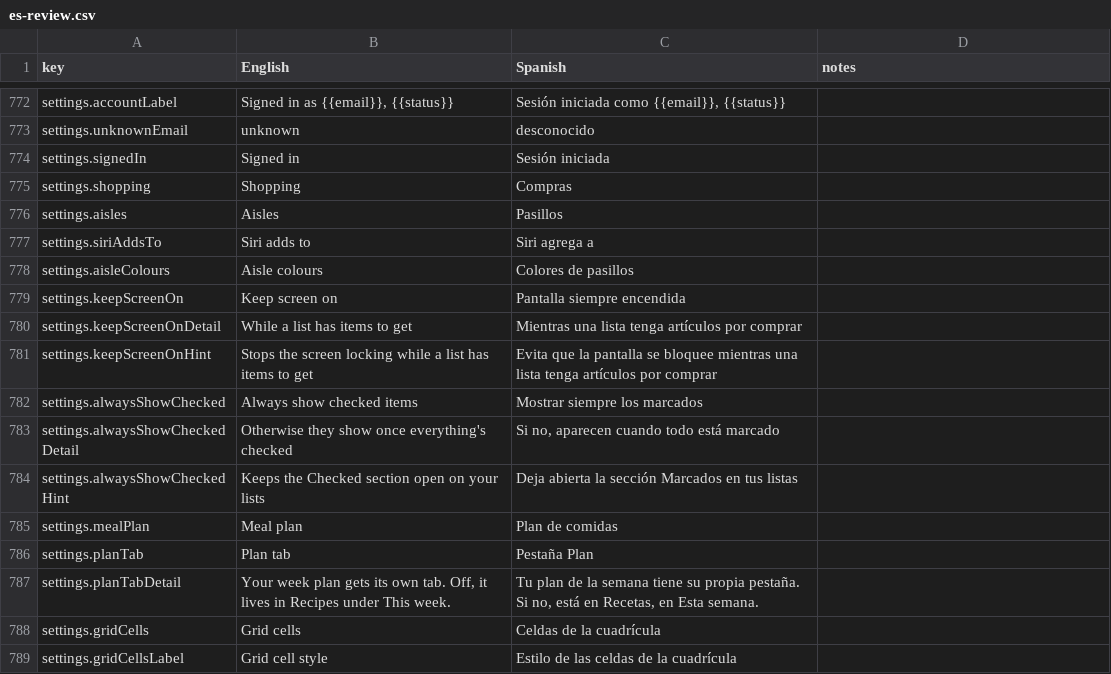
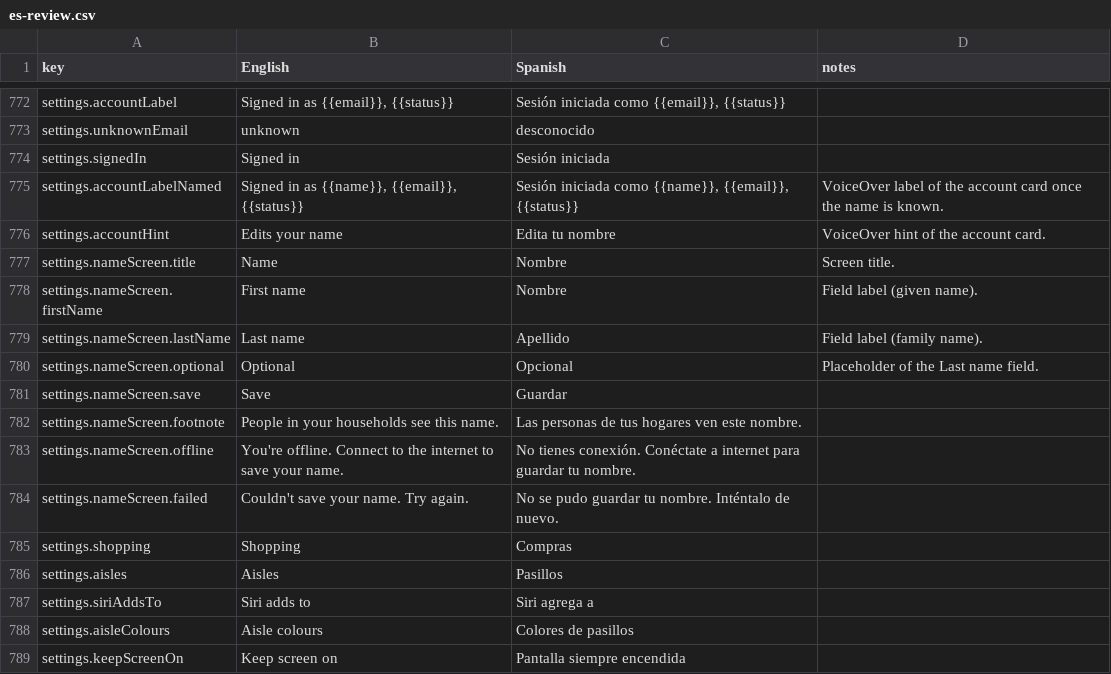
Before and after one commit to jgpasch/perfect-bite, a CSV file: docs/i18n/es-review.csv, drawn as a sheet; only a part is shown, gaps mark what is left out; the shorter side is filled out with more unchanged rows; the diff names each change by its address in the sheet, - before the commit and + after, or states it on an @@ line.

Commit message:
ralph: First and last name (1023-071526-5)

```diff
--- a/docs/i18n/es-review.csv
+++ b/docs/i18n/es-review.csv
+row 775: settings.accountLabelNamed | Signed in as {{name}}, {{email}}, {{status}} | Sesión iniciada como {{name}}, {{email}}, {{status}} | VoiceOver label of the account card once the name is known.
+row 776: settings.accountHint | Edits your name | Edita tu nombre | VoiceOver hint of the account card.
+row 777: settings.nameScreen.title | Name | Nombre | Screen title.
+row 778: settings.nameScreen.firstName | First name | Nombre | Field label (given name).
+row 779: settings.nameScreen.lastName | Last name | Apellido | Field label (family name).
+row 780: settings.nameScreen.optional | Optional | Opcional | Placeholder of the Last name field.
+row 781: settings.nameScreen.save | Save | Guardar
+row 782: settings.nameScreen.footnote | People in your households see this name. | Las personas de tus hogares ven este nombre.
+row 783: settings.nameScreen.offline | You're offline. Connect to the internet to save your name. | No tienes conexión. Conéctate a internet para guardar tu nombre.
+row 784: settings.nameScreen.failed | Couldn't save your name. Try again. | No se pudo guardar tu nombre. Inténtalo de nuevo.
```
Also changed, not shown: 11 other files.
